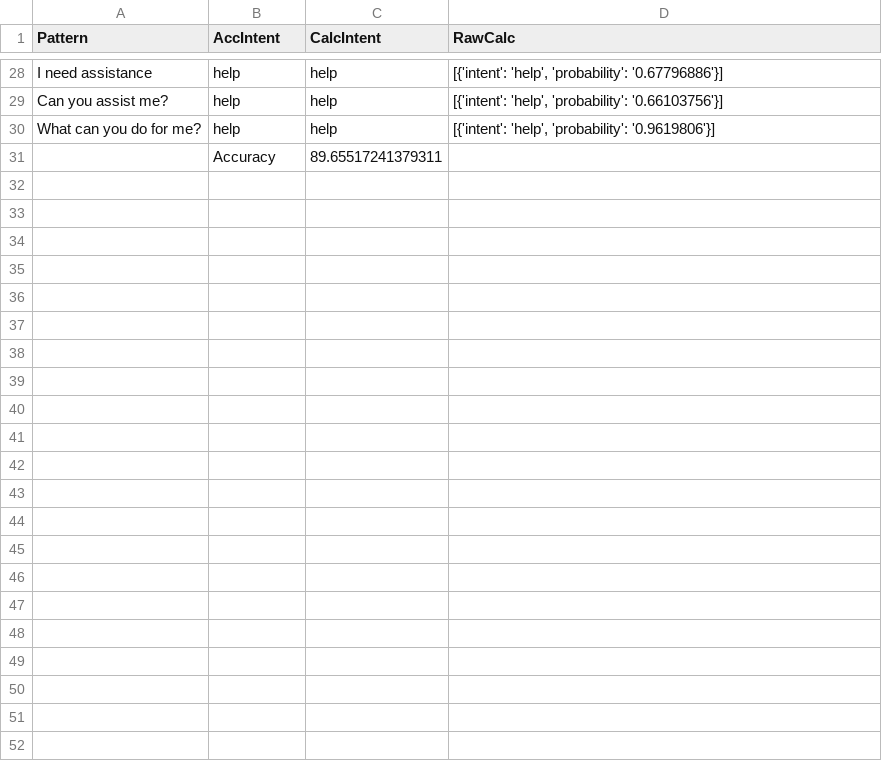
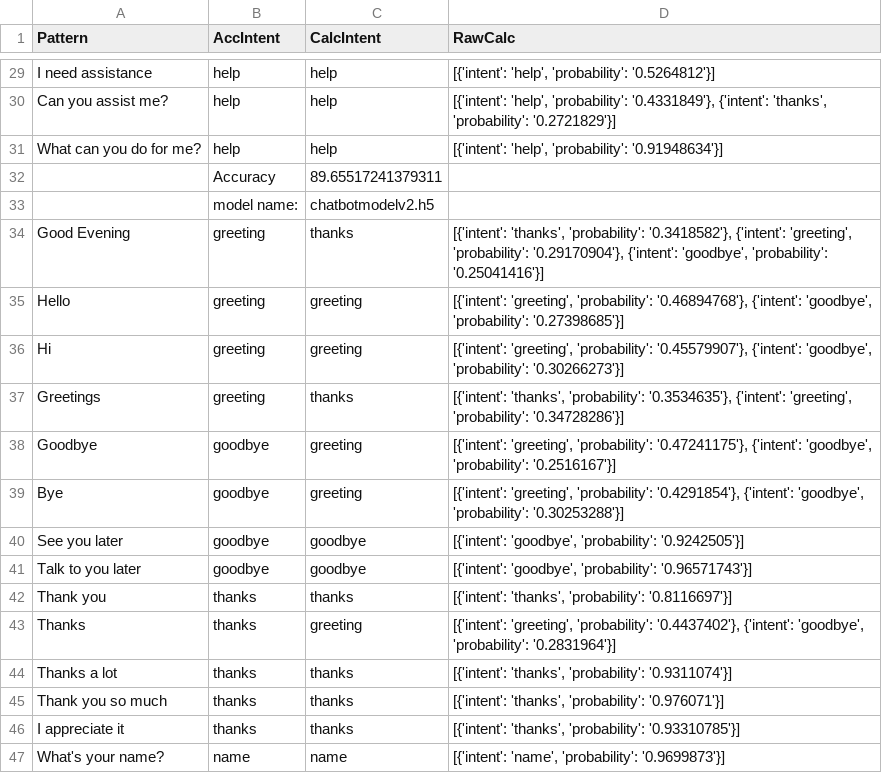
Before and after one commit to ammaarkhan/Ace-Chatbot, a CSV file: results.csv, drawn as a sheet; only a part is shown, gaps mark what is left out; addresses are those after the commit; the diff covers the shown part only; the diff names each change by its address in the sheet, - before the commit and + after, or states it on an @@ line.

Commit message:
begin modifying model

```diff
--- a/results.csv
+++ b/results.csv
-D29 (RawCalc): …'help', 'probability': '0.67796886'}]
+D29 (RawCalc): …'help', 'probability': '0.5264812'}]
-D30 (RawCalc): …'help', 'probability': '0.66103756'}]
+D30 (RawCalc): …'help', 'probability': '0.4331849'}, {'intent': 'thanks', 'probability': '0.2721829'}]
-D31 (RawCalc): …'help', 'probability': '0.9619806'}]
+D31 (RawCalc): …'help', 'probability': '0.91948634'}]
+row 33:  | model name: | chatbotmodelv2.h5
+row 34: Good Evening | greeting | thanks | [{'intent': 'thanks', 'probability': '0.3418582'}, {'intent': 'greeting', 'probability': '0.29170904'}, {'intent': 'goodbye', 'probability': '0.25041416'}]
+row 35: Hello | greeting | greeting | [{'intent': 'greeting', 'probability': '0.46894768'}, {'intent': 'goodbye', 'probability': '0.27398685'}]
+row 36: Hi | greeting | greeting | [{'intent': 'greeting', 'probability': '0.45579907'}, {'intent': 'goodbye', 'probability': '0.30266273'}]
+row 37: Greetings | greeting | thanks | [{'intent': 'thanks', 'probability': '0.3534635'}, {'intent': 'greeting', 'probability': '0.34728286'}]
+row 38: Goodbye | goodbye | greeting | [{'intent': 'greeting', 'probability': '0.47241175'}, {'intent': 'goodbye', 'probability': '0.2516167'}]
+row 39: Bye | goodbye | greeting | [{'intent': 'greeting', 'probability': '0.4291854'}, {'intent': 'goodbye', 'probability': '0.30253288'}]
+row 40: See you later | goodbye | goodbye | [{'intent': 'goodbye', 'probability': '0.9242505'}]
+row 41: Talk to you later | goodbye | goodbye | [{'intent': 'goodbye', 'probability': '0.96571743'}]
+row 42: Thank you | thanks | thanks | [{'intent': 'thanks', 'probability': '0.8116697'}]
+row 43: Thanks | thanks | greeting | [{'intent': 'greeting', 'probability': '0.4437402'}, {'intent': 'goodbye', 'probability': '0.2831964'}]
+row 44: Thanks a lot | thanks | thanks | [{'intent': 'thanks', 'probability': '0.9311074'}]
+row 45: Thank you so much | thanks | thanks | [{'intent': 'thanks', 'probability': '0.976071'}]
+row 46: I appreciate it | thanks | thanks | [{'intent': 'thanks', 'probability': '0.93310785'}]
+row 47: What's your name? | name | name | [{'intent': 'name', 'probability': '0.9699873'}]
```
Also changed, not shown: 17 added rows and 26 edited cells elsewhere in this file, 4 other files.
